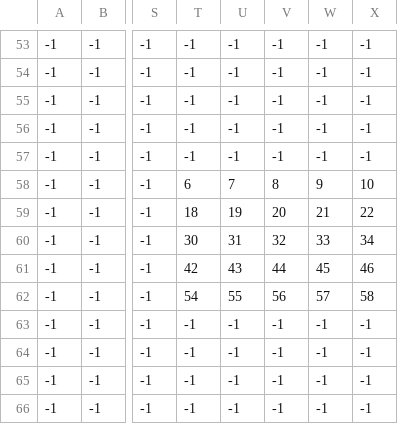
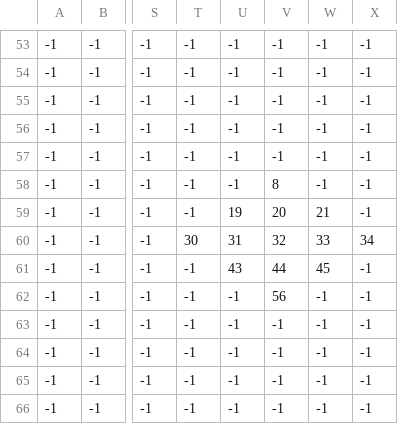
Before and after one commit to Instelce/FastRoute, a CSV file: maps/levels/1/1_spikes.csv, drawn as a sheet; only a part is shown, gaps mark what is left out; the diff names each change by its address in the sheet, - before the commit and + after, or states it on an @@ line.

```diff
--- a/maps/levels/1/1_spikes.csv
+++ b/maps/levels/1/1_spikes.csv
-T58: 6
+T58: -1
-U58: 7
+U58: -1
-W58: 9
+W58: -1
-X58: 10
+X58: -1
-T59: 18
+T59: -1
-X59: 22
+X59: -1
-T61: 42
+T61: -1
-X61: 46
+X61: -1
-T62: 54
+T62: -1
-U62: 55
+U62: -1
-W62: 57
+W62: -1
-X62: 58
+X62: -1
```
Also changed, not shown: 12 other files.
